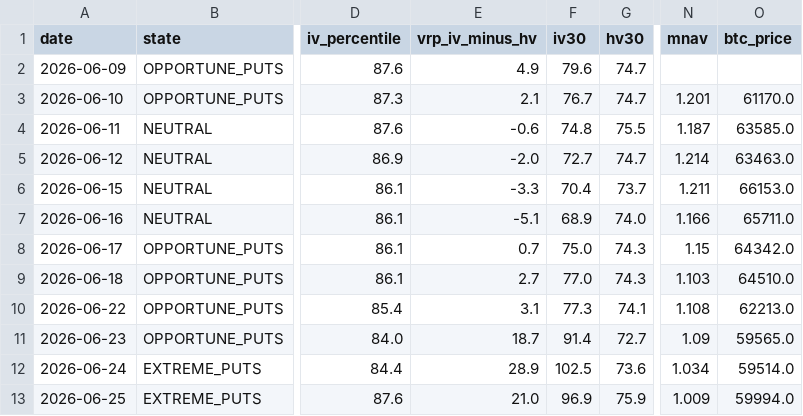
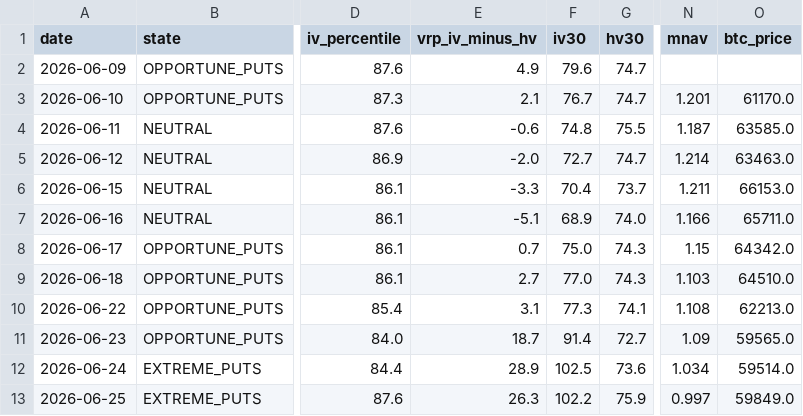
Before and after one commit to rellitch/mstr-overlay, a CSV file: mstr_overlay_log.csv, drawn as a sheet; only a part is shown, gaps mark what is left out; the diff names each change by its address in the sheet, - before the commit and + after, or states it on an @@ line.

```diff
--- a/mstr_overlay_log.csv
+++ b/mstr_overlay_log.csv
-E13 (vrp_iv_minus_hv): 21.0
+E13 (vrp_iv_minus_hv): 26.3
-F13 (iv30): 96.9
+F13 (iv30): 102.2
-N13 (mnav): 1.009
+N13 (mnav): 0.997
-O13 (btc_price): 59994.0
+O13 (btc_price): 59849.0
```
Also changed, not shown: 2 other files.
